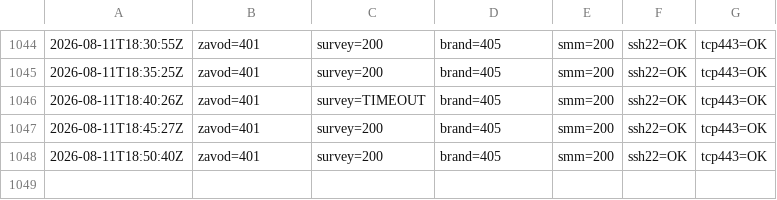
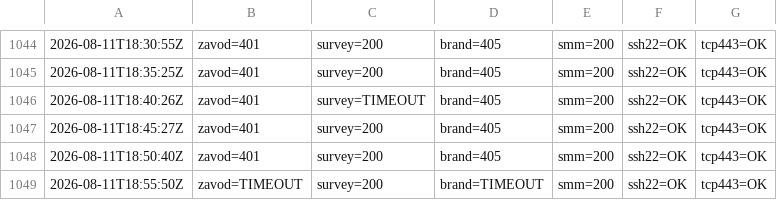
Before and after one commit to lukonin33/vps-monitor, a CSV file: logs/probes-ru.csv, drawn as a sheet; only a part is shown, gaps mark what is left out; the diff names each change by its address in the sheet, - before the commit and + after, or states it on an @@ line.

Commit message:
ru-probe 2026-08-11T18:55:50Z,zavod=TIMEOUT,survey=200,brand=TIMEOUT,smm=200,ssh22=OK,tcp443=OK

```diff
--- a/logs/probes-ru.csv
+++ b/logs/probes-ru.csv
+row 1049: 2026-08-11T18:55:50Z | zavod=TIMEOUT | survey=200 | brand=TIMEOUT | smm=200 | ssh22=OK | tcp443=OK
```
